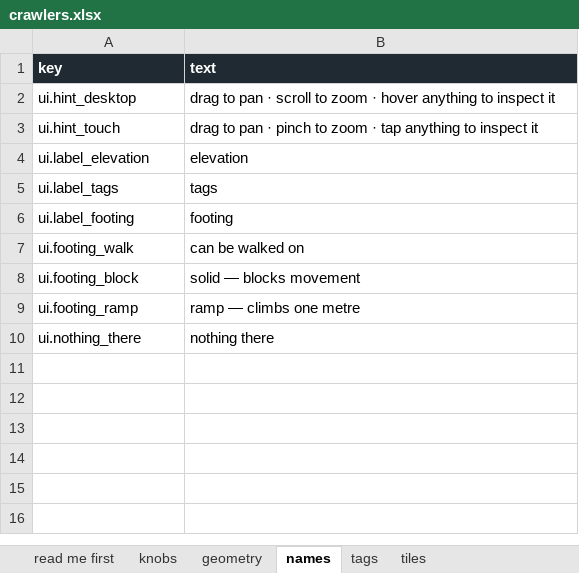
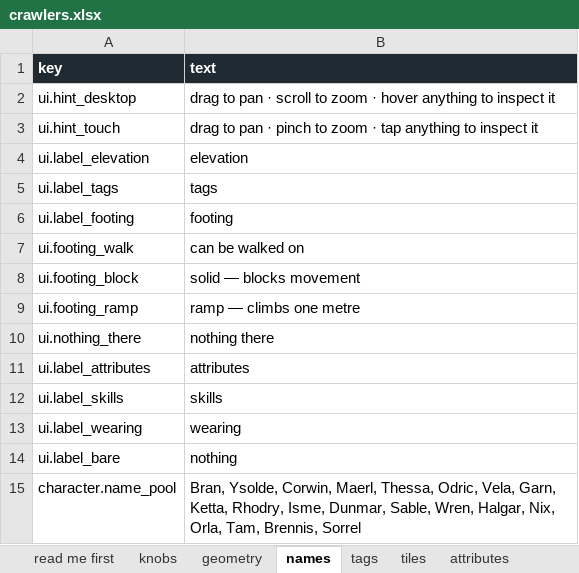
Before and after one commit to myrmecbruh/Project-Crawlers, an Excel workbook: docs/crawlers.xlsx, sheet names, drawn as a sheet; values as stored, in another font and other column widths than the file's, no borders; the diff names each change by its address in the sheet, - before the commit and + after, or states it on an @@ line.

```diff
--- a/docs/crawlers.xlsx (sheet names)
+++ b/docs/crawlers.xlsx (sheet names)
+sheet tab: attributes
+row 11: ui.label_attributes | attributes
+row 12: ui.label_skills | skills
+row 13: ui.label_wearing | wearing
+row 14: ui.label_bare | nothing
+row 15: character.name_pool | Bran, Ysolde, Corwin, Maerl, Thessa, Odric, Vela, Garn, Ketta, Rhodry, Isme, Dunmar, Sable, Wren, Halgar, Nix, Orla, Tam, Brennis, Sorrel
```
Also changed, not shown: sheet knobs, sheet tags, sheet geometry, sheet tiles, other sheet tabs, 15 other files.
